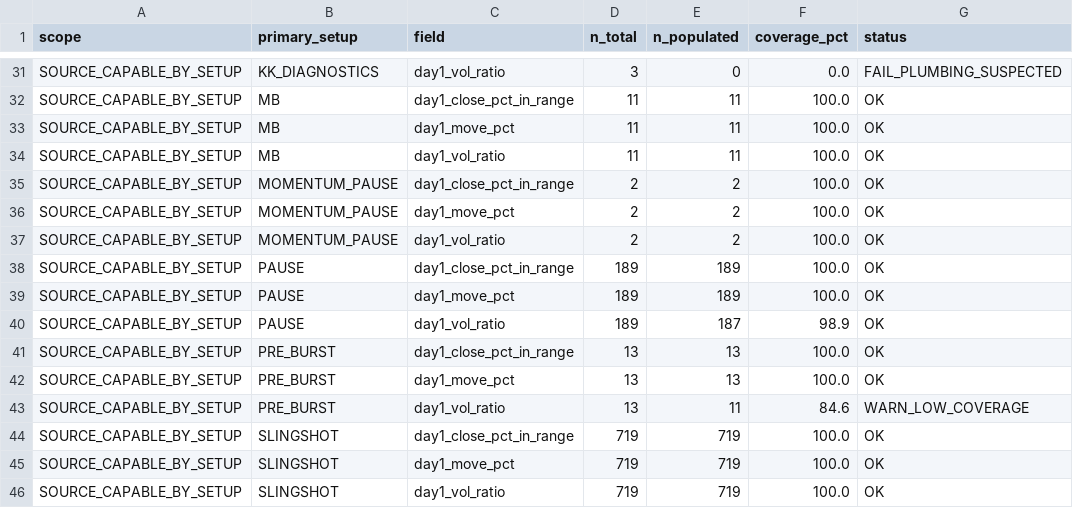
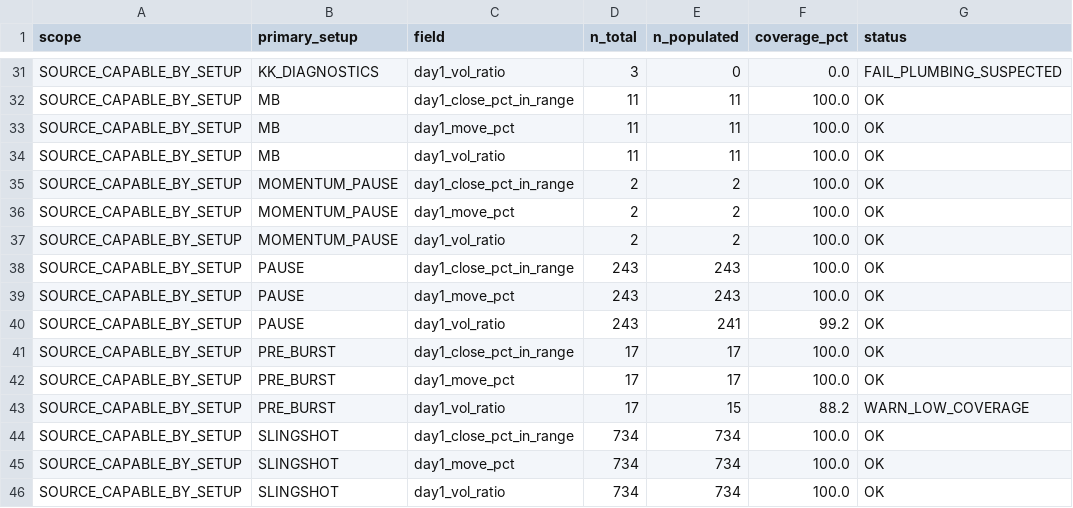
Before and after one commit to nellyagain/bonde, a CSV file: .claude/skills/llm-council/bonde_files 3/learning/day1_shape_coverage_v413.csv, drawn as a sheet; only a part is shown, gaps mark what is left out; the diff covers the shown part only.

```diff
--- a/.claude/skills/llm-council/bonde_files 3/learning/day1_shape_coverage_v413.csv
+++ b/.claude/skills/llm-council/bonde_files 3/learning/day1_shape_coverage_v413.csv
@@ -37,10 +37,10 @@ SOURCE_CAPABLE_BY_SETUP,MOMENTUM_PAUSE,day1_move_pct,2,2,100.0,OK
 SOURCE_CAPABLE_BY_SETUP,MOMENTUM_PAUSE,day1_vol_ratio,2,2,100.0,OK
-SOURCE_CAPABLE_BY_SETUP,PAUSE,day1_close_pct_in_range,189,189,100.0,OK
-SOURCE_CAPABLE_BY_SETUP,PAUSE,day1_move_pct,189,189,100.0,OK
-SOURCE_CAPABLE_BY_SETUP,PAUSE,day1_vol_ratio,189,187,98.9,OK
-SOURCE_CAPABLE_BY_SETUP,PRE_BURST,day1_close_pct_in_range,13,13,100.0,OK
-SOURCE_CAPABLE_BY_SETUP,PRE_BURST,day1_move_pct,13,13,100.0,OK
-SOURCE_CAPABLE_BY_SETUP,PRE_BURST,day1_vol_ratio,13,11,84.6,WARN_LOW_COVERAGE
-SOURCE_CAPABLE_BY_SETUP,SLINGSHOT,day1_close_pct_in_range,719,719,100.0,OK
-SOURCE_CAPABLE_BY_SETUP,SLINGSHOT,day1_move_pct,719,719,100.0,OK
-SOURCE_CAPABLE_BY_SETUP,SLINGSHOT,day1_vol_ratio,719,719,100.0,OK
+SOURCE_CAPABLE_BY_SETUP,PAUSE,day1_close_pct_in_range,243,243,100.0,OK
+SOURCE_CAPABLE_BY_SETUP,PAUSE,day1_move_pct,243,243,100.0,OK
+SOURCE_CAPABLE_BY_SETUP,PAUSE,day1_vol_ratio,243,241,99.2,OK
+SOURCE_CAPABLE_BY_SETUP,PRE_BURST,day1_close_pct_in_range,17,17,100.0,OK
+SOURCE_CAPABLE_BY_SETUP,PRE_BURST,day1_move_pct,17,17,100.0,OK
+SOURCE_CAPABLE_BY_SETUP,PRE_BURST,day1_vol_ratio,17,15,88.2,WARN_LOW_COVERAGE
+SOURCE_CAPABLE_BY_SETUP,SLINGSHOT,day1_close_pct_in_range,734,734,100.0,OK
+SOURCE_CAPABLE_BY_SETUP,SLINGSHOT,day1_move_pct,734,734,100.0,OK
+SOURCE_CAPABLE_BY_SETUP,SLINGSHOT,day1_vol_ratio,734,734,100.0,OK
```
Also changed, not shown: 46 edited cells elsewhere in this file.
